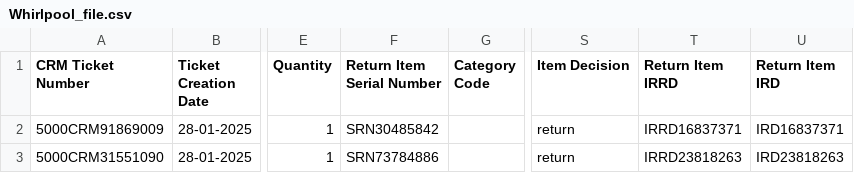
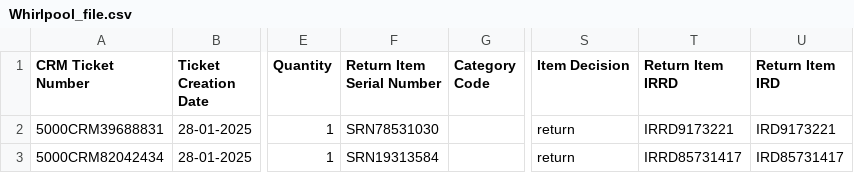
Before and after one commit to chetanp13025/whirlpool_jen, a CSV file: csv_file/Whirlpool_file.csv, drawn as a sheet; only a part is shown, gaps mark what is left out; the diff names each change by its address in the sheet, - before the commit and + after, or states it on an @@ line.

```diff
--- a/csv_file/Whirlpool_file.csv
+++ b/csv_file/Whirlpool_file.csv
-A2 (CRM Ticket Number): 5000CRM91869009
+A2 (CRM Ticket Number): 5000CRM39688831
-F2 (Return Item Serial Number): SRN30485842
+F2 (Return Item Serial Number): SRN78531030
-T2 (Return Item IRRD): IRRD16837371
+T2 (Return Item IRRD): IRRD9173221
-U2 (Return Item IRD): IRD16837371
+U2 (Return Item IRD): IRD9173221
-A3 (CRM Ticket Number): 5000CRM31551090
+A3 (CRM Ticket Number): 5000CRM82042434
-F3 (Return Item Serial Number): SRN73784886
+F3 (Return Item Serial Number): SRN19313584
-T3 (Return Item IRRD): IRRD23818263
+T3 (Return Item IRRD): IRRD85731417
-U3 (Return Item IRD): IRD23818263
+U3 (Return Item IRD): IRD85731417
```
Also changed, not shown: 14 other files.
